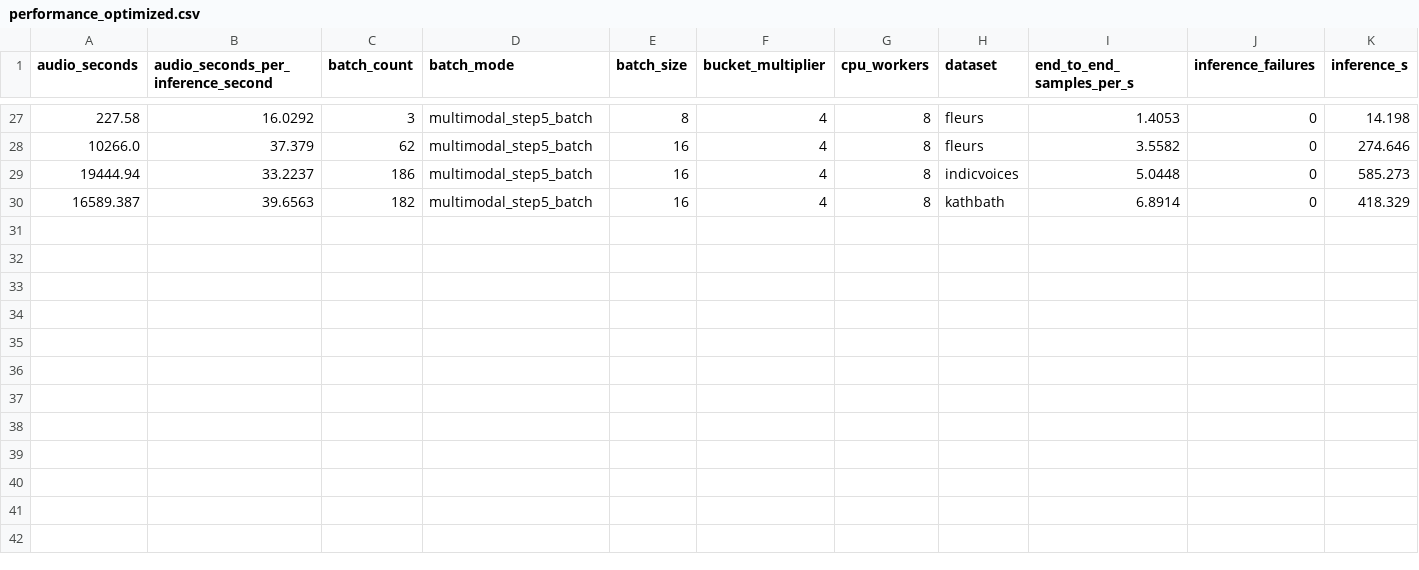
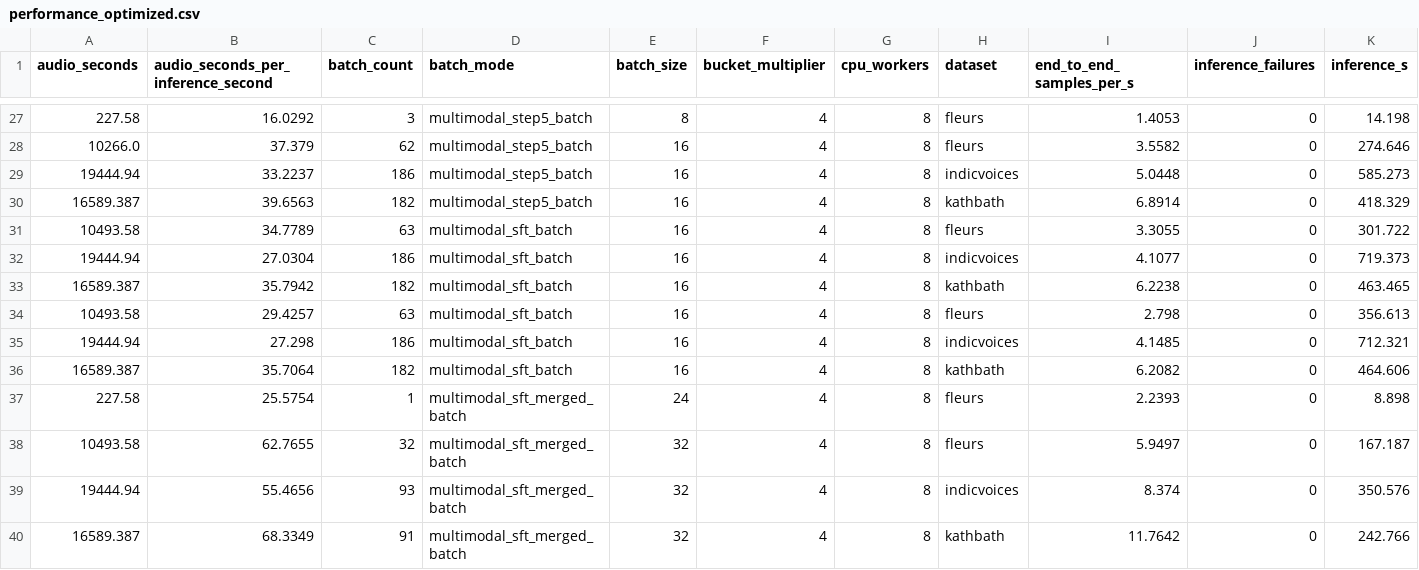
Before and after one commit to virajsh4h/guj-asr-rl, a CSV file: results/performance_optimized.csv, drawn as a sheet; only a part is shown, gaps mark what is left out; rows hold the shown columns only; the diff names each change by its address in the sheet, - before the commit and + after, or states it on an @@ line.

Commit message:
feat(sft): SUCCESS. Fixed multimodal alignment. Macro CER 10.01% -> 6.44%, Gap to SOTA halved. RTF improved to 0.0147.

```diff
--- a/results/performance_optimized.csv
+++ b/results/performance_optimized.csv
+row 31: 10493.58 | 34.7789 | 63 | multimodal_sft_batch | 16 | 4 | 8 | fleurs | 3.3055 | 0 | 301.722
+row 32: 19444.94 | 27.0304 | 186 | multimodal_sft_batch | 16 | 4 | 8 | indicvoices | 4.1077 | 0 | 719.373
+row 33: 16589.387 | 35.7942 | 182 | multimodal_sft_batch | 16 | 4 | 8 | kathbath | 6.2238 | 0 | 463.465
+row 34: 10493.58 | 29.4257 | 63 | multimodal_sft_batch | 16 | 4 | 8 | fleurs | 2.798 | 0 | 356.613
+row 35: 19444.94 | 27.298 | 186 | multimodal_sft_batch | 16 | 4 | 8 | indicvoices | 4.1485 | 0 | 712.321
+row 36: 16589.387 | 35.7064 | 182 | multimodal_sft_batch | 16 | 4 | 8 | kathbath | 6.2082 | 0 | 464.606
+row 37: 227.58 | 25.5754 | 1 | multimodal_sft_merged_batch | 24 | 4 | 8 | fleurs | 2.2393 | 0 | 8.898
+row 38: 10493.58 | 62.7655 | 32 | multimodal_sft_merged_batch | 32 | 4 | 8 | fleurs | 5.9497 | 0 | 167.187
+row 39: 19444.94 | 55.4656 | 93 | multimodal_sft_merged_batch | 32 | 4 | 8 | indicvoices | 8.374 | 0 | 350.576
+row 40: 16589.387 | 68.3349 | 91 | multimodal_sft_merged_batch | 32 | 4 | 8 | kathbath | 11.7642 | 0 | 242.766
```
Also changed, not shown: results/leaderboard_optimized.csv, 6 other files.
